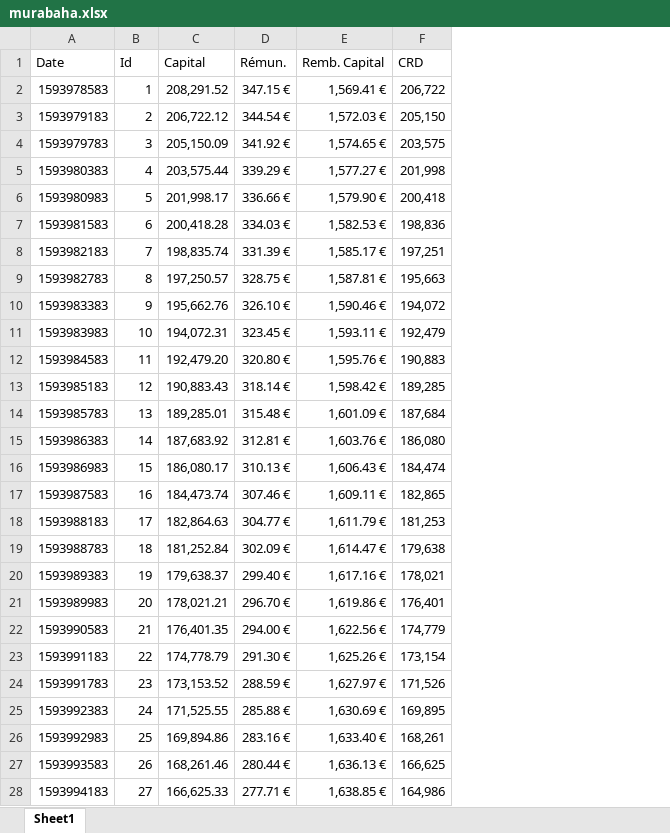
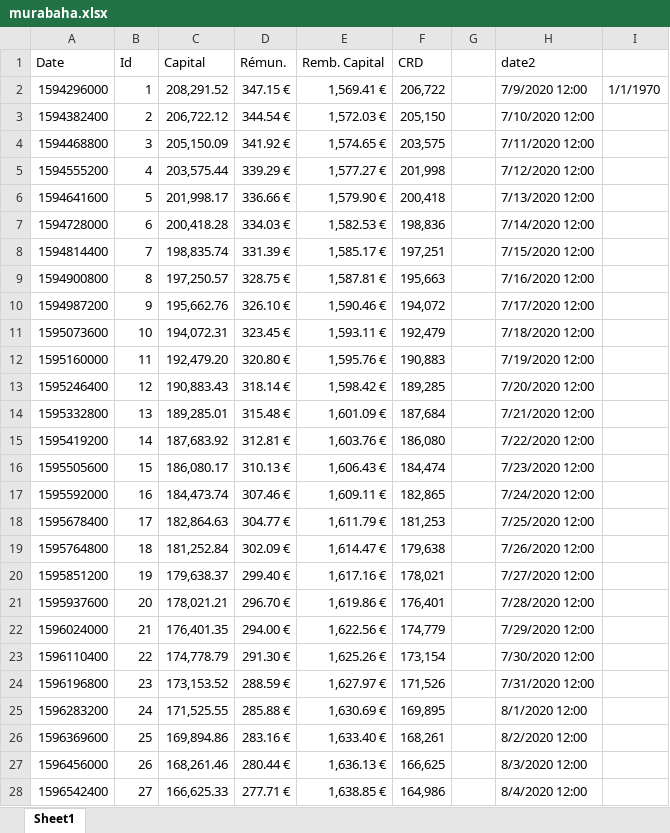
Before and after one commit to wshbair/sukuk-system, an Excel workbook: webApp/murabaha.xlsx, sheet Sheet1, drawn as a sheet; only a part is shown; values as stored, in another font and other column widths than the file's, no cell formats; the diff covers the shown part only; the diff names each change by its address in the sheet, - before the commit and + after, or states it on an @@ line.

```diff
--- a/webApp/murabaha.xlsx (sheet Sheet1)
+++ b/webApp/murabaha.xlsx (sheet Sheet1)
+column G, empty
+column H (date2), rows 2-28: 7/9/2020 12:00 | 7/10/2020 12:00 | 7/11/2020 12:00 | 7/12/2020 12:00 | 7/13/2020 12:00 | 7/14/2020 12:00 | 7/15/2020 12:00 | 7/16/2020 12:00 | 7/17/2020 12:00 | 7/18/2020 12:00 | 7/19/2020 12:00 | 7/20/2020 12:00 | 7/21/2020 12:00 | 7/22/2020 12:00 | 7/23/2020 12:00 | 7/24/2020 12:00 | 7/25/2020 12:00 | 7/26/2020 12:00 | 7/27/2020 12:00 | 7/28/2020 12:00 | 7/29/2020 12:00 | 7/30/2020 12:00 | 7/31/2020 12:00 | 8/1/2020 12:00 | 8/2/2020 12:00 | 8/3/2020 12:00 | 8/4/2020 12:00
+column I, row 2: 1/1/1970
-A2 (Date): 1593978583
+A2 (Date): 1594296000
-A3 (Date): 1593979183
+A3 (Date): 1594382400
-A4 (Date): 1593979783
+A4 (Date): 1594468800
-A5 (Date): 1593980383
+A5 (Date): 1594555200
-A6 (Date): 1593980983
+A6 (Date): 1594641600
-A7 (Date): 1593981583
+A7 (Date): 1594728000
-A8 (Date): 1593982183
+A8 (Date): 1594814400
-A9 (Date): 1593982783
+A9 (Date): 1594900800
-A10 (Date): 1593983383
+A10 (Date): 1594987200
-A11 (Date): 1593983983
+A11 (Date): 1595073600
-A12 (Date): 1593984583
+A12 (Date): 1595160000
-A13 (Date): 1593985183
+A13 (Date): 1595246400
-A14 (Date): 1593985783
+A14 (Date): 1595332800
-A15 (Date): 1593986383
+A15 (Date): 1595419200
-A16 (Date): 1593986983
+A16 (Date): 1595505600
-A17 (Date): 1593987583
+A17 (Date): 1595592000
-A18 (Date): 1593988183
+A18 (Date): 1595678400
-A19 (Date): 1593988783
+A19 (Date): 1595764800
-A20 (Date): 1593989383
+A20 (Date): 1595851200
-A21 (Date): 1593989983
+A21 (Date): 1595937600
-A22 (Date): 1593990583
+A22 (Date): 1596024000
-A23 (Date): 1593991183
+A23 (Date): 1596110400
-A24 (Date): 1593991783
+A24 (Date): 1596196800
-A25 (Date): 1593992383
+A25 (Date): 1596283200
-A26 (Date): 1593992983
+A26 (Date): 1596369600
-A27 (Date): 1593993583
+A27 (Date): 1596456000
-A28 (Date): 1593994183
+A28 (Date): 1596542400
```
Also changed, not shown: 93 edited cells elsewhere in this sheet, cell formats, webApp/coupons.xlsx, 1 other file.
